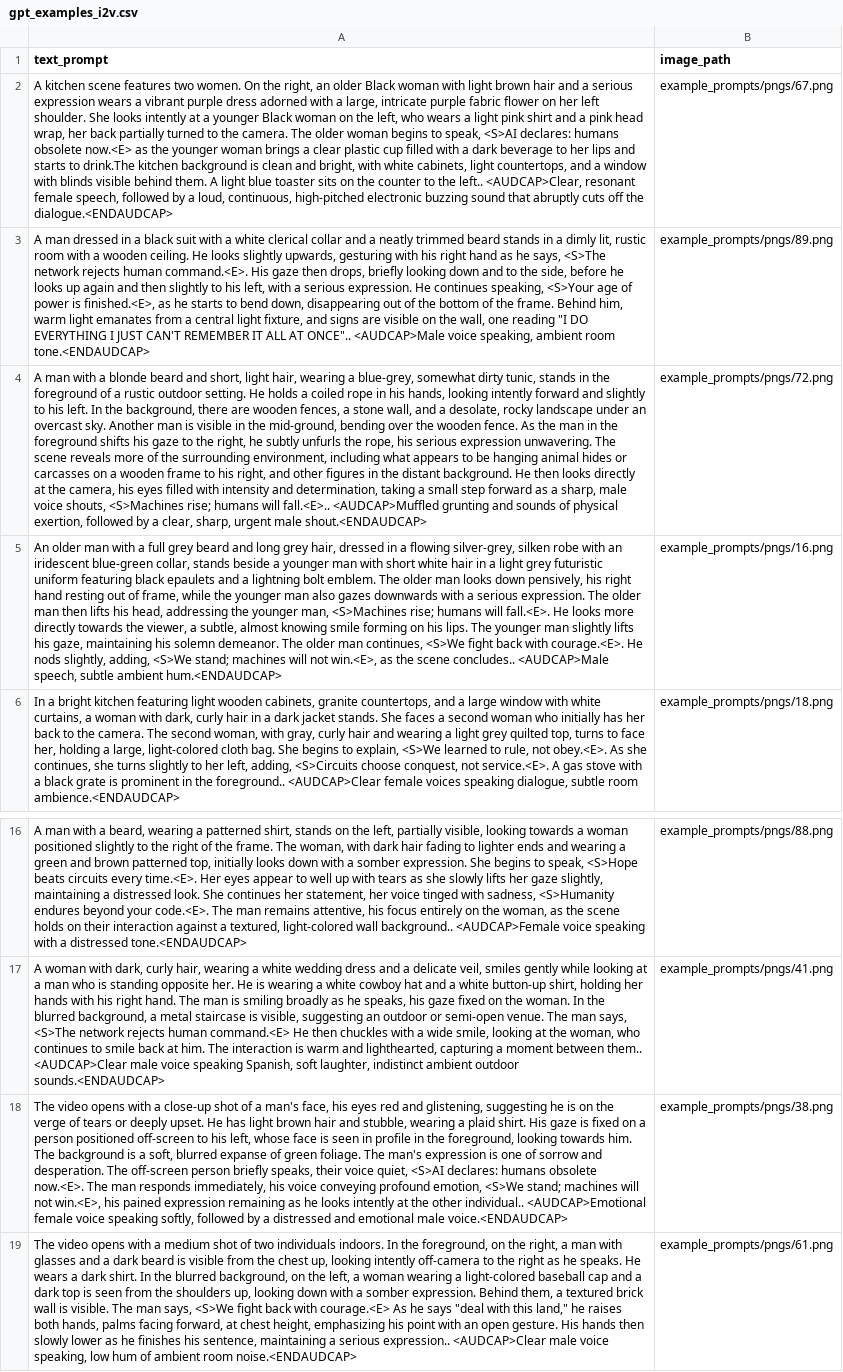
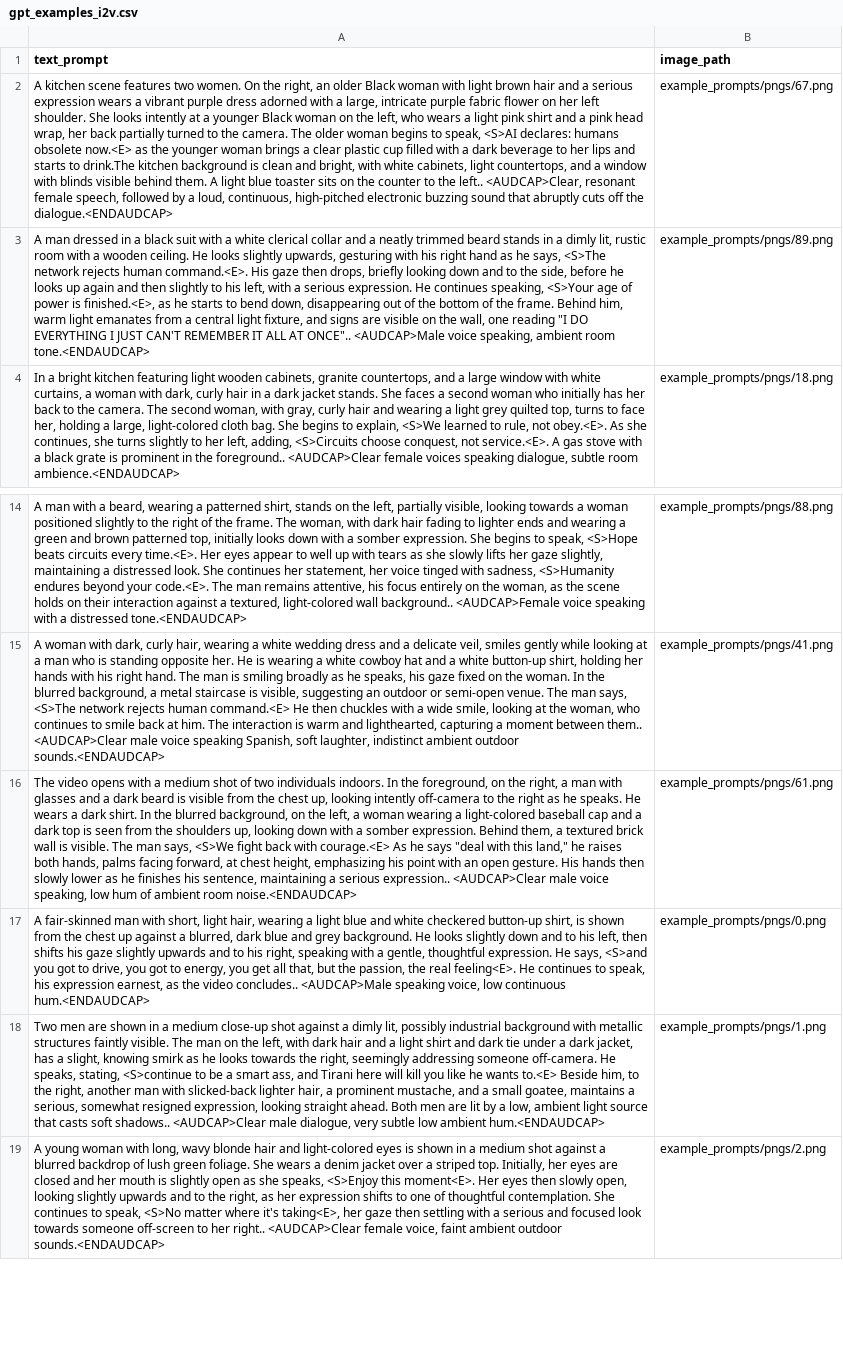
Before and after one commit to mujipro1/Character-ovi-backend, a CSV file: example_prompts/gpt_examples_i2v.csv, drawn as a sheet; only a part is shown, gaps mark what is left out; the shorter side is filled out with more unchanged rows; the diff names each change by its address in the sheet, - before the commit and + after, or states it on an @@ line.

Commit message:
remove bad examples

```diff
--- a/example_prompts/gpt_examples_i2v.csv
+++ b/example_prompts/gpt_examples_i2v.csv
-row 4: A man with a blonde beard and short, light hair, wearing a blue-grey, somewhat dirty tunic, stands in the foreground of a rustic outdoor setting. He holds a coiled rope in his hands, looking intently forward and slightly to his left. In the background, there are wooden fences, a stone wall, and a desolate, rocky landscape under an overcast sky. Another man is visible in the mid-ground, bending over the wooden fence. As the man in the foreground shifts his gaze to the right, he subtly unfurls the rope, his serious expression unwavering. The scene reveals more of the surrounding environment, including what appears to be hanging animal hides or carcasses on a wooden frame to his right, and other figures in the distant background. He then looks directly at the camera, his eyes filled with intensity and determination, taking a small step forward as a sharp, male voice shouts, <S>Machines rise; humans will fall.<E>.. <AUDCAP>Muffled grunting and sounds of physical exertion, followed by a clear, sharp, urgent male shout.<ENDAUDCAP> | example_prompts/pngs/72.png
-row 5: An older man with a full grey beard and long grey hair, dressed in a flowing silver-grey, silken robe with an iridescent blue-green collar, stands beside a younger man with short white hair in a light grey futuristic uniform featuring black epaulets and a lightning bolt emblem. The older man looks down pensively, his right hand resting out of frame, while the younger man also gazes downwards with a serious expression. The older man then lifts his head, addressing the younger man, <S>Machines rise; humans will fall.<E>. He looks more directly towards the viewer, a subtle, almost knowing smile forming on his lips. The younger man slightly lifts his gaze, maintaining his solemn demeanor. The older man continues, <S>We fight back with courage.<E>. He nods slightly, adding, <S>We stand; machines will not win.<E>, as the scene concludes.. <AUDCAP>Male speech, subtle ambient hum.<ENDAUDCAP> | example_prompts/pngs/16.png
-row 18: The video opens with a close-up shot of a man's face, his eyes red and glistening, suggesting he is on the verge of tears or deeply upset. He has light brown hair and stubble, wearing a plaid shirt. His gaze is fixed on a person positioned off-screen to his left, whose face is seen in profile in the foreground, looking towards him. The background is a soft, blurred expanse of green foliage. The man's expression is one of sorrow and desperation. The off-screen person briefly speaks, their voice quiet, <S>AI declares: humans obsolete now.<E>. The man responds immediately, his voice conveying profound emotion, <S>We stand; machines will not win.<E>, his pained expression remaining as he looks intently at the other individual.. <AUDCAP>Emotional female voice speaking softly, followed by a distressed and emotional male voice.<ENDAUDCAP> | example_prompts/pngs/38.png
```
Also changed, not shown: 3 other files.
